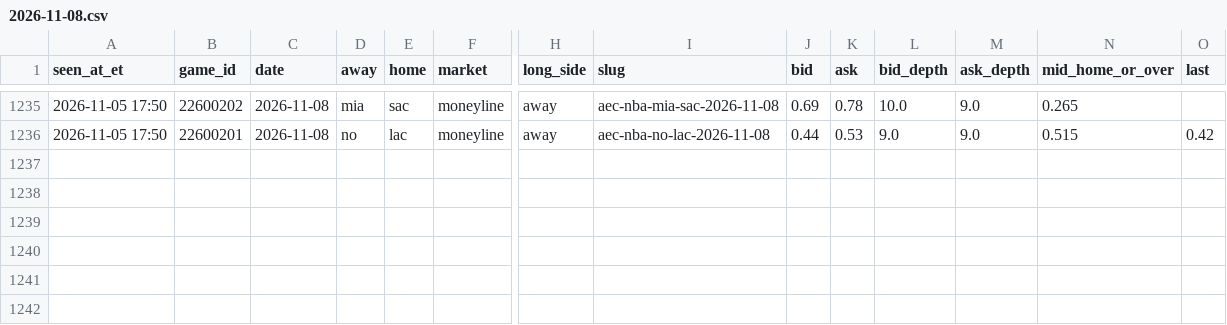
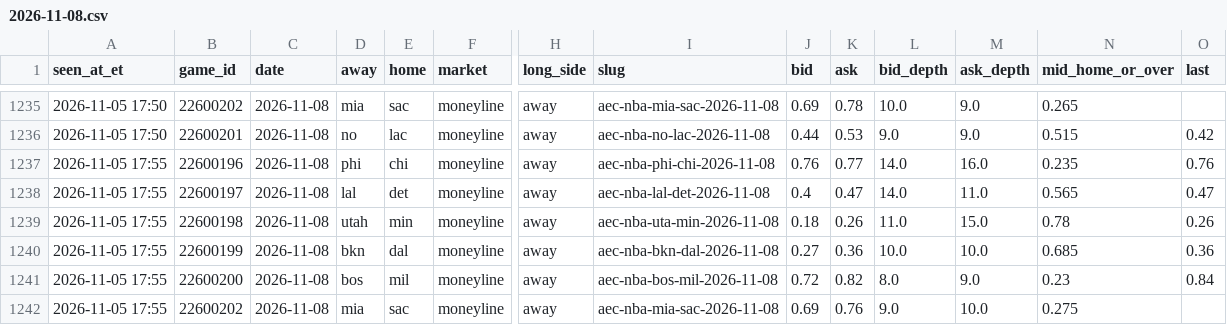
Before and after one commit to JeffreyD24/nba-mixed-model, a CSV file: research/polymarket/2026-11-08.csv, drawn as a sheet; only a part is shown, gaps mark what is left out; rows hold the shown columns only; the diff names each change by its address in the sheet, - before the commit and + after, or states it on an @@ line.

```diff
--- a/research/polymarket/2026-11-08.csv
+++ b/research/polymarket/2026-11-08.csv
+row 1237: 2026-11-05 17:55 | 22600196 | 2026-11-08 | phi | chi | moneyline | away | aec-nba-phi-chi-2026-11-08 | 0.76 | 0.77 | 14.0 | 16.0 | 0.235 | 0.76
+row 1238: 2026-11-05 17:55 | 22600197 | 2026-11-08 | lal | det | moneyline | away | aec-nba-lal-det-2026-11-08 | 0.4 | 0.47 | 14.0 | 11.0 | 0.565 | 0.47
+row 1239: 2026-11-05 17:55 | 22600198 | 2026-11-08 | utah | min | moneyline | away | aec-nba-uta-min-2026-11-08 | 0.18 | 0.26 | 11.0 | 15.0 | 0.78 | 0.26
+row 1240: 2026-11-05 17:55 | 22600199 | 2026-11-08 | bkn | dal | moneyline | away | aec-nba-bkn-dal-2026-11-08 | 0.27 | 0.36 | 10.0 | 10.0 | 0.685 | 0.36
+row 1241: 2026-11-05 17:55 | 22600200 | 2026-11-08 | bos | mil | moneyline | away | aec-nba-bos-mil-2026-11-08 | 0.72 | 0.82 | 8.0 | 9.0 | 0.23 | 0.84
+row 1242: 2026-11-05 17:55 | 22600202 | 2026-11-08 | mia | sac | moneyline | away | aec-nba-mia-sac-2026-11-08 | 0.69 | 0.76 | 9.0 | 10.0 | 0.275
```
Also changed, not shown: research/polymarket/2026-11-09.csv, research/polymarket/book_2026-11-05.csv, 25 other files.
